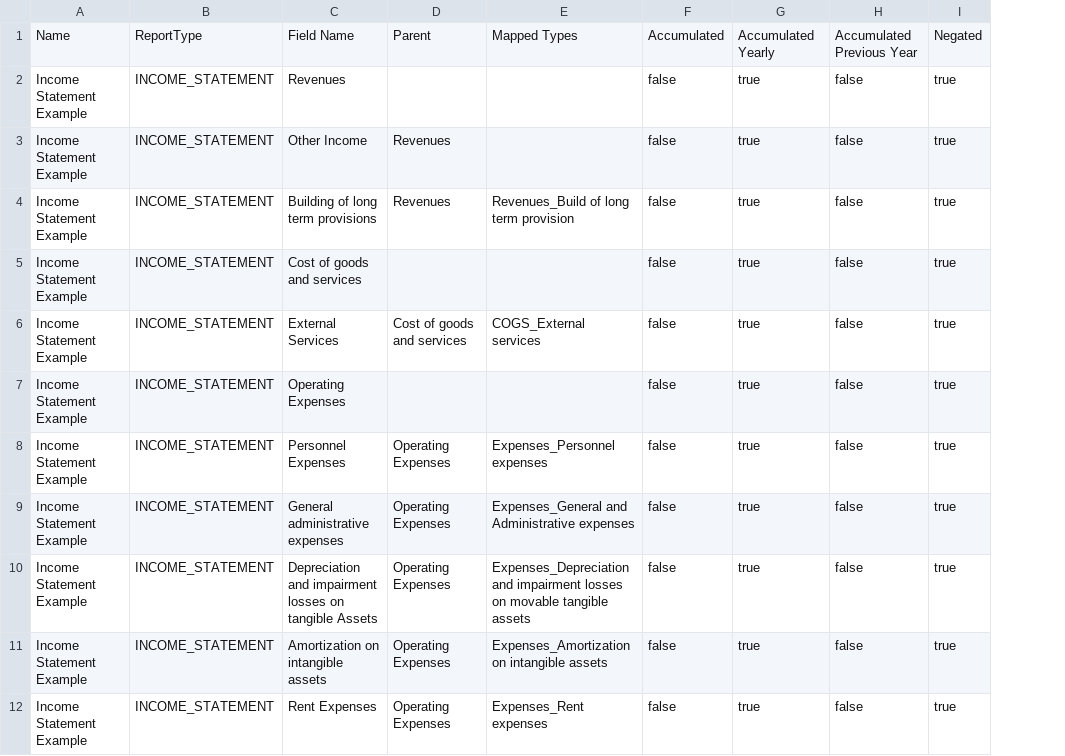
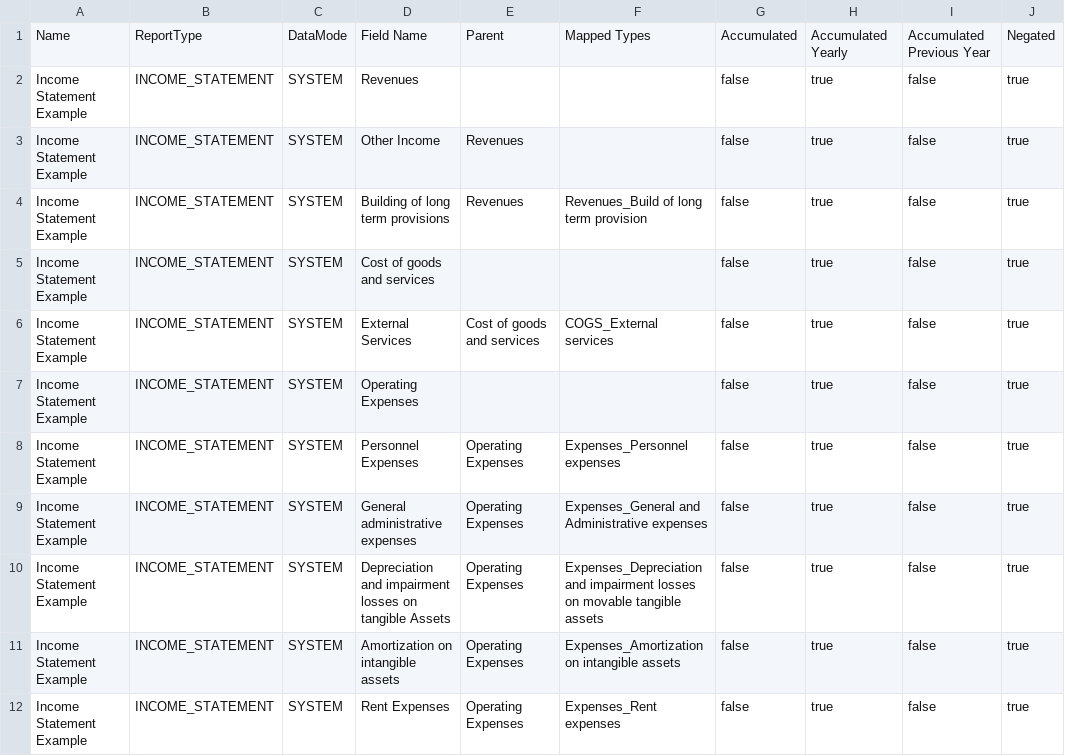
Before and after one commit to cardano-foundation/cf-reeve-platform, a CSV file: docs/examples/reporting/incomeStatement_template_example.csv, drawn as a sheet; only a part is shown; the diff names each change by its address in the sheet, - before the commit and + after, or states it on an @@ line.

Commit message:
feat: added datamode to csv, fixed versioning for csv templates

```diff
--- a/docs/examples/reporting/incomeStatement_template_example.csv
+++ b/docs/examples/reporting/incomeStatement_template_example.csv
+column C, rows 1-12: DataMode | SYSTEM | SYSTEM | SYSTEM | SYSTEM | SYSTEM | SYSTEM | SYSTEM | SYSTEM | SYSTEM | SYSTEM | SYSTEM
```
Also changed, not shown: 12 other files.
